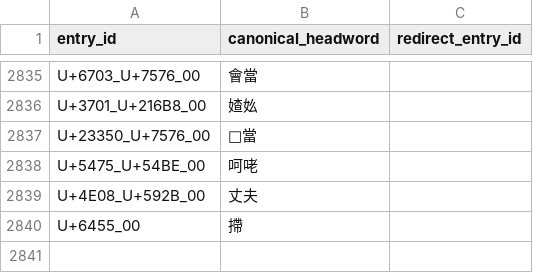
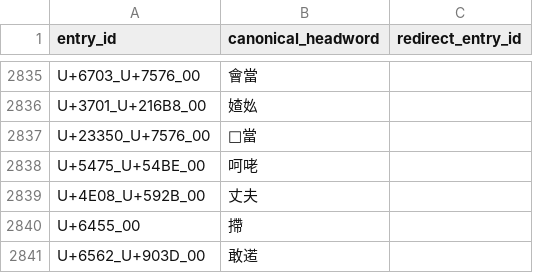
Before and after one commit to thehokkienlang/thehokkienlang.github.io, a TSV file: data/dictionary_entry_id_registry.tsv, drawn as a sheet; only a part is shown, gaps mark what is left out.

```diff
--- a/data/dictionary_entry_id_registry.tsv
+++ b/data/dictionary_entry_id_registry.tsv
@@ -2840 +2840,2 @@ U+4E08_U+592B_00	丈夫
 U+6455_00	摕	
+U+6562_U+903D_00	敢逽	
```
Also changed, not shown: data/hokkien_hanri_dict.tsv, 3 other files.
